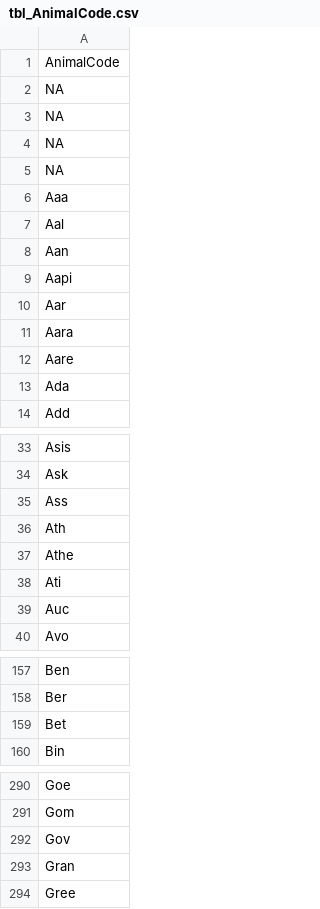
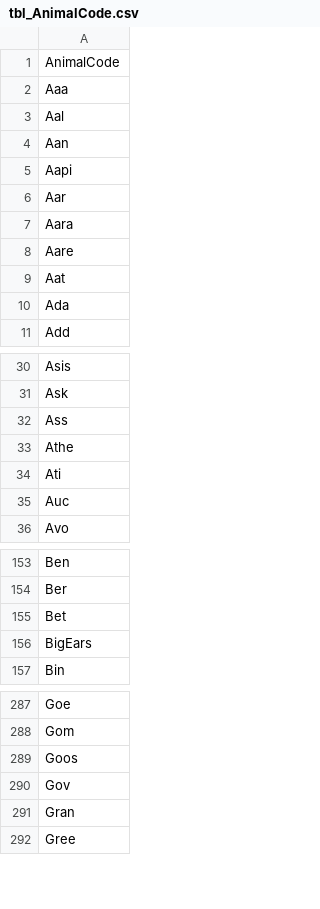
Before and after one commit to mariagranell/LifeHistoryIVP, a CSV file: tbl_Creation/tbl_maria/tbl_AnimalCode.csv, drawn as a sheet; only a part is shown, gaps mark what is left out; the diff covers the shown part only.

```diff
--- a/tbl_Creation/tbl_maria/tbl_AnimalCode.csv
+++ b/tbl_Creation/tbl_maria/tbl_AnimalCode.csv
@@ -1,6 +1,2 @@
 "AnimalCode"
-NA
-NA
-NA
-NA
 "Aaa"
@@ -12,2 +8,3 @@ NA
 "Aare"
+"Aat"
 "Ada"
@@ -35,3 +32,2 @@ NA
 "Ass"
-"Ath"
 "Athe"
@@ -159,2 +155,3 @@ NA
 "Bet"
+"BigEars"
 "Bin"
@@ -291,2 +288,3 @@ NA
 "Gom"
+"Goos"
 "Gov"
```
Also changed, not shown: 2 added rows elsewhere in this file, tbl_Creation/tbl_maria/tbl_AnimalID.csv, tbl_Creation/tbl_maria/tbl_DOB.csv, 10 other files.
